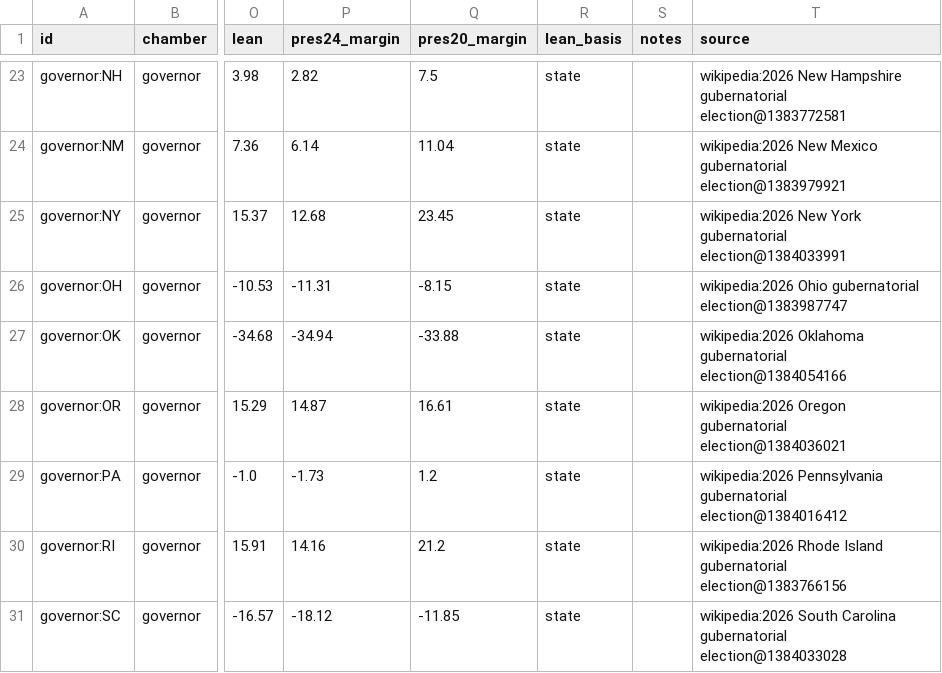
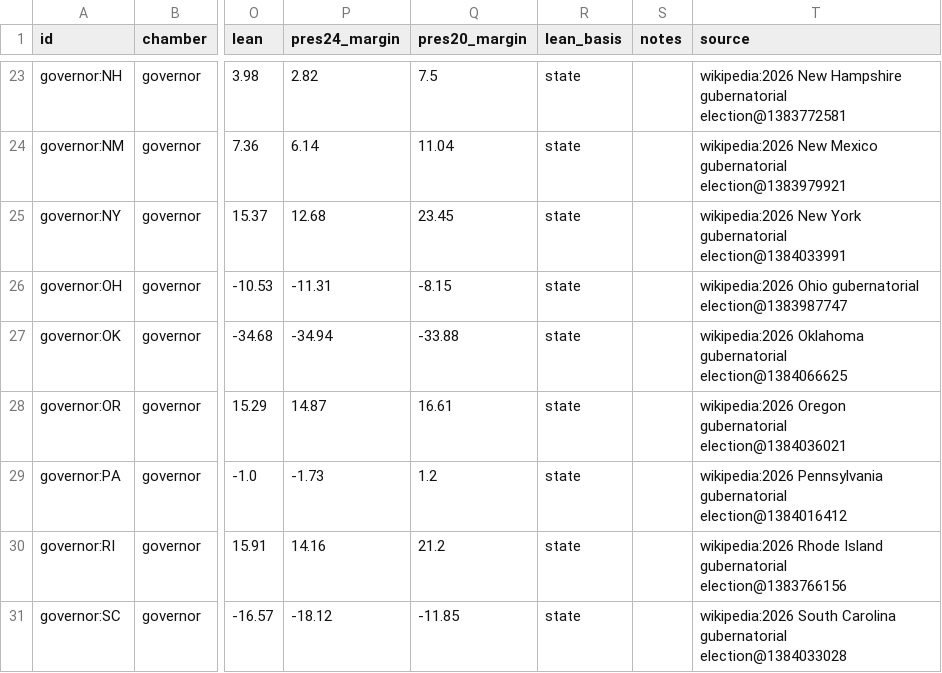
Before and after one commit to KaraZajac/MIDTERMS2026, a CSV file: data/races/governor.csv, drawn as a sheet; only a part is shown, gaps mark what is left out; the diff names each change by its address in the sheet, - before the commit and + after, or states it on an @@ line.

```diff
--- a/data/races/governor.csv
+++ b/data/races/governor.csv
-T27 (source): …Oklahoma gubernatorial election@1384054166
+T27 (source): …Oklahoma gubernatorial election@1384066625
```
Also changed, not shown: data/polls/races.csv, data/races/house.csv, 9 other files.
